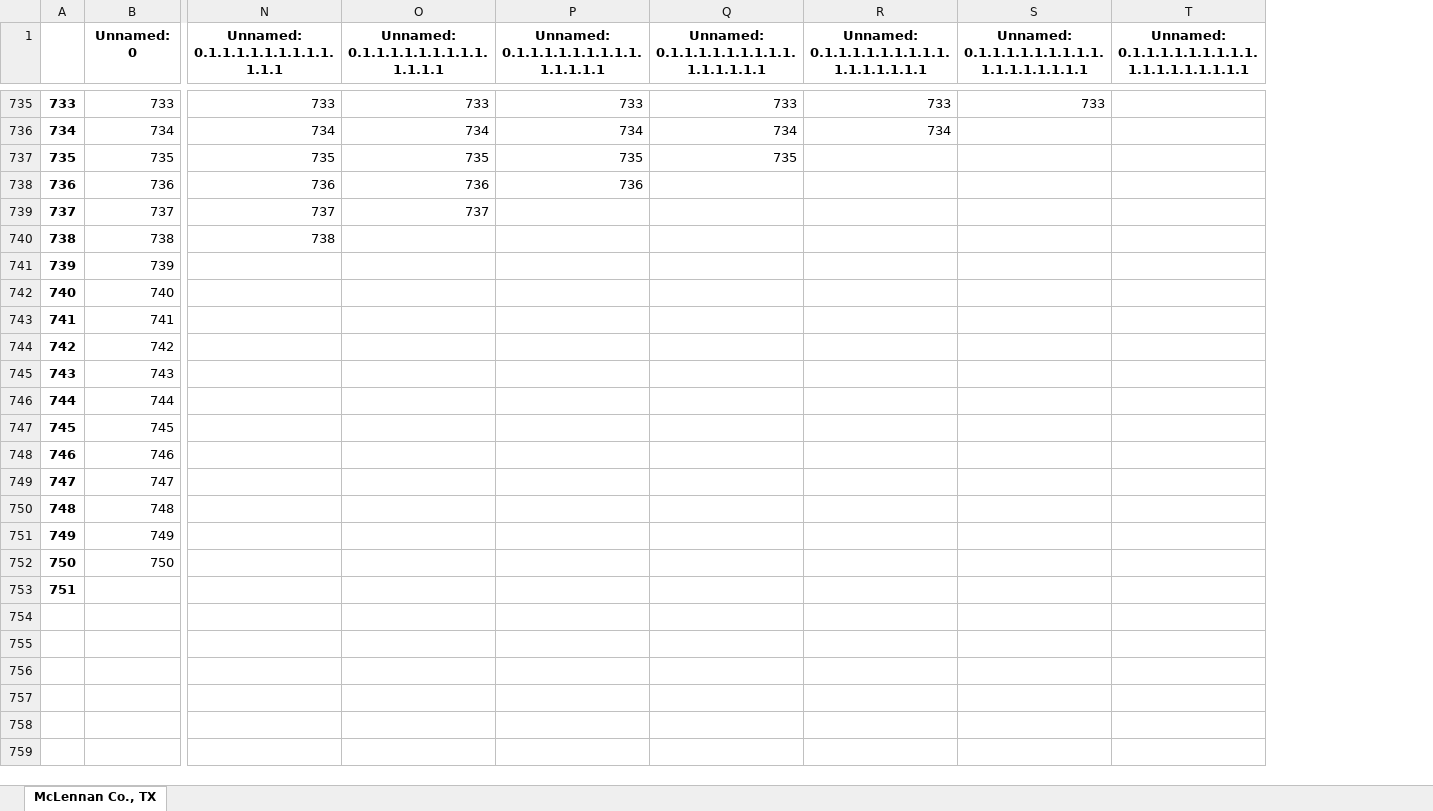
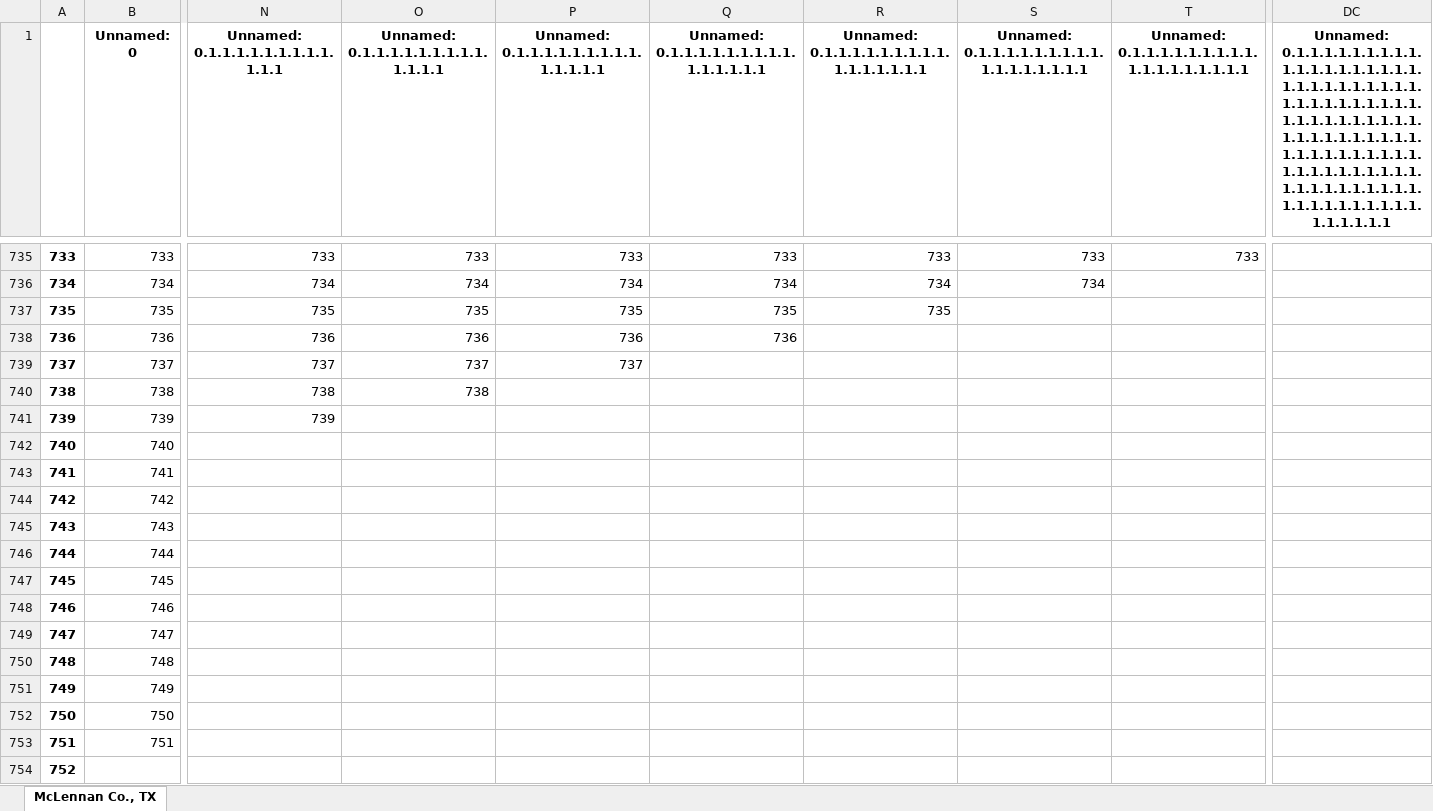
Before and after one commit to kaylai/COVID_JSC, an Excel workbook: mclennan_Data.xlsx, sheet McLennan Co., TX, drawn as a sheet; only a part is shown, gaps mark what is left out; values as stored, in another font and other column widths than the file's, no borders; rows hold the shown columns only; the diff covers the shown part only; the diff names each change by its address in the sheet, - before the commit and + after, or states it on an @@ line.

```diff
--- a/mclennan_Data.xlsx (sheet McLennan Co., TX)
+++ b/mclennan_Data.xlsx (sheet McLennan Co., TX)
+column DC, row 1: Unnamed: 0.1.1.1.1.1.1.1.1.1.1.1.1.1.1.1.1.1.1.1.1.1.1.1.1.1.1.1.1.1.1.1.1.1.1.1.1.1.1.1.1.1.1.1.1.1.1.1.1.1.1.1.1.1.1.1.1.1.1.1.1.1.1.1.1.1.1.1.1.1.1.1.1.1.1.1.1.1.1.1.1.1.1.1.1.1.1.1.1.1.1.1.1.1.1.1.1.1.1.1.1.1.1.1.1.1
-T735: (empty)
+T735: 733
-S736: (empty)
+S736: 734
-R737: (empty)
+R737: 735
-Q738: (empty)
+Q738: 736
-P739: (empty)
+P739: 737
-O740: (empty)
+O740: 738
-N741: (empty)
+N741: 739
-B753 (Unnamed: 0): (empty)
+B753 (Unnamed: 0): 751
+row 754: 752
```
Also changed, not shown: 92 edited cells elsewhere in this sheet, Maricopa_Data.xlsx, Salt_Lake_Data.xlsx, 14 other files.
